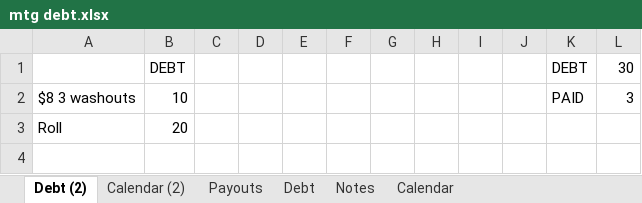
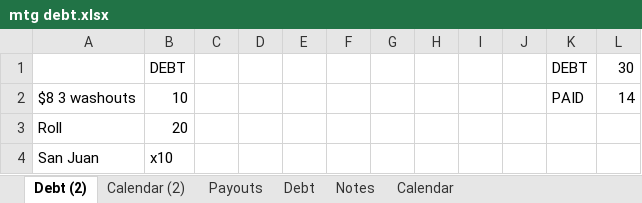
Before and after one commit to jauggy/Boardgames, an Excel workbook: mtg debt.xlsx, sheet Debt (2), drawn as a sheet; values as stored, in another font and other column widths than the file's, no borders; the diff names each change by its address in the sheet, - before the commit and + after, or states it on an @@ line.

```diff
--- a/mtg debt.xlsx (sheet Debt (2))
+++ b/mtg debt.xlsx (sheet Debt (2))
-L2: 3
+L2: 14
+row 4: San Juan | x10
```
Also changed, not shown: sheet Calendar (2), sheet Payouts.
